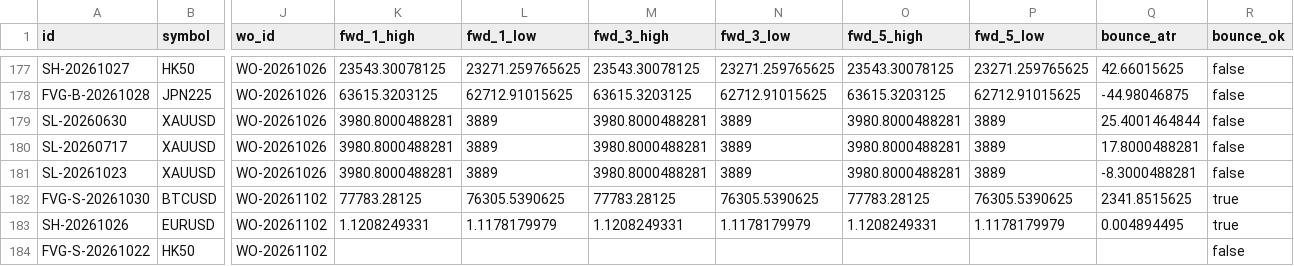
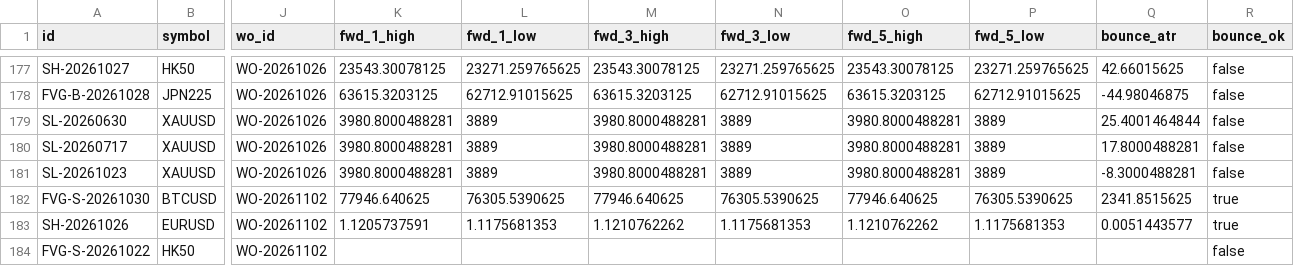
Before and after one commit to keenewong-ai/xauusd-bounce-live, a CSV file: data_hist.csv, drawn as a sheet; only a part is shown, gaps mark what is left out; the diff names each change by its address in the sheet, - before the commit and + after, or states it on an @@ line.

```diff
--- a/data_hist.csv
+++ b/data_hist.csv
-K182 (fwd_1_high): 77783.28125
+K182 (fwd_1_high): 77946.640625
-M182 (fwd_3_high): 77783.28125
+M182 (fwd_3_high): 77946.640625
-O182 (fwd_5_high): 77783.28125
+O182 (fwd_5_high): 77946.640625
-K183 (fwd_1_high): 1.1208249331
+K183 (fwd_1_high): 1.1205737591
-L183 (fwd_1_low): 1.1178179979
+L183 (fwd_1_low): 1.1175681353
-M183 (fwd_3_high): 1.1208249331
+M183 (fwd_3_high): 1.1210762262
-N183 (fwd_3_low): 1.1178179979
+N183 (fwd_3_low): 1.1175681353
-O183 (fwd_5_high): 1.1208249331
+O183 (fwd_5_high): 1.1210762262
-P183 (fwd_5_low): 1.1178179979
+P183 (fwd_5_low): 1.1175681353
-Q183 (bounce_atr): 0.004894495
+Q183 (bounce_atr): 0.0051443577
```
Also changed, not shown: data_levels.csv, 2 other files.
